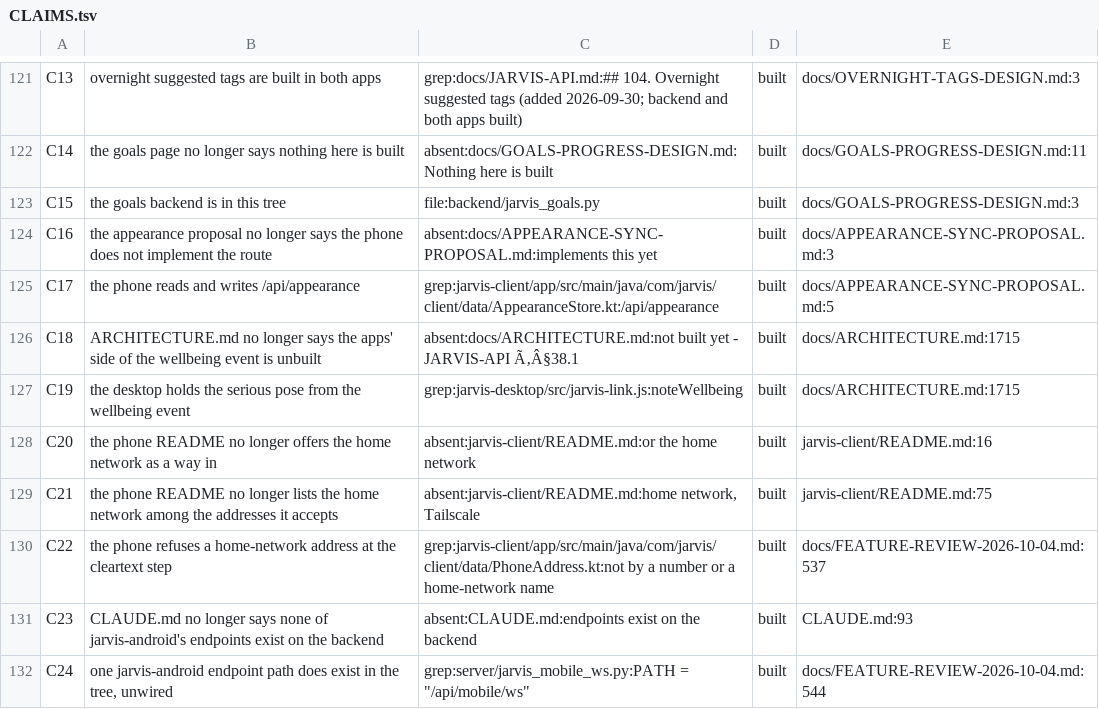
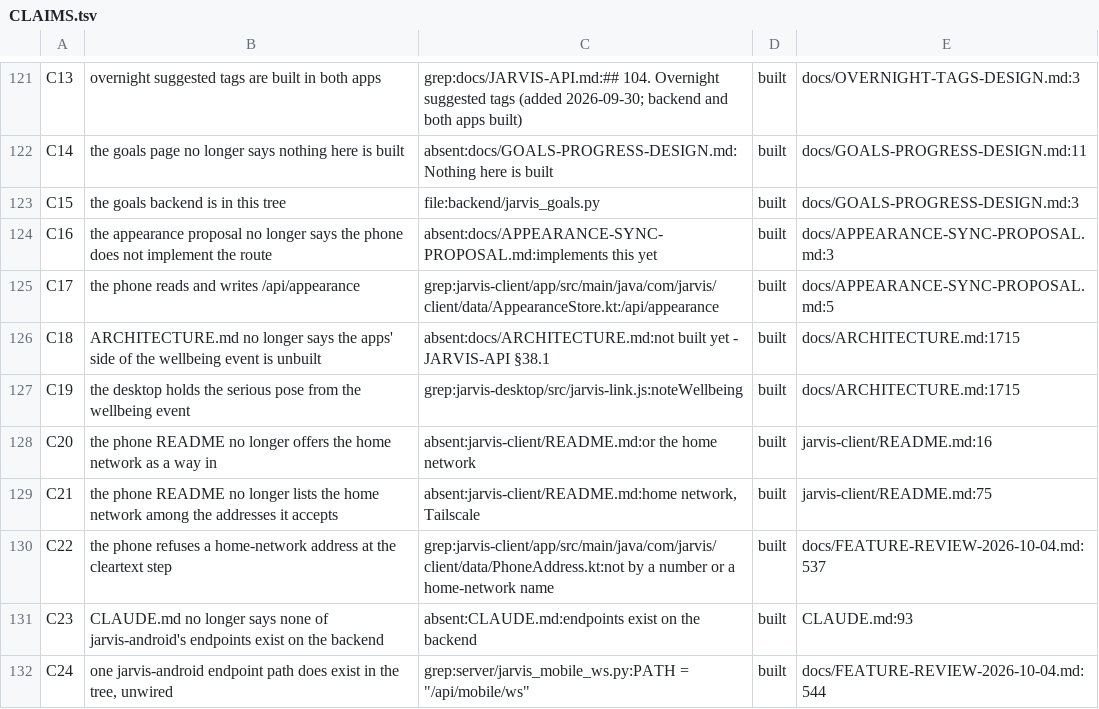
Before and after one commit to darknight11ish/Epic-Jarvis, a TSV file: docs/CLAIMS.tsv, drawn as a sheet; only a part is shown, gaps mark what is left out.

Commit message:
fix(records): repair the claims register's one non-ASCII row
A merge earlier tonight decoded 'git show' output in the Windows code page instead of UTF-8, so row C18's section sign became two encoding layers deep. The row is restored byte-for-byte from its last clean copy (5e1667971); its claim, check, state and source are unchanged, and no other row differs. Found by spot-checking the register's non-ASCII count against pre-merge copies; docs/DECISIONS.md, docs/ABOUT-JARVIS.md and README.md were checked the same way and were not affected. test_claims.py 67/0, check_claims.py exit 0, roll_changelog --check clean.

```diff
--- a/docs/CLAIMS.tsv
+++ b/docs/CLAIMS.tsv
@@ -125,3 +125,3 @@ C16	the appearance proposal no longer says the phone does not implement the rout
 C17	the phone reads and writes /api/appearance	grep:jarvis-client/app/src/main/java/com/jarvis/client/data/AppearanceStore.kt:/api/appearance	built	docs/APPEARANCE-SYNC-PROPOSAL.md:5
-C18	ARCHITECTURE.md no longer says the apps' side of the wellbeing event is unbuilt	absent:docs/ARCHITECTURE.md:not built yet - JARVIS-API Ã‚Â§38.1	built	docs/ARCHITECTURE.md:1715
+C18	ARCHITECTURE.md no longer says the apps' side of the wellbeing event is unbuilt	absent:docs/ARCHITECTURE.md:not built yet - JARVIS-API §38.1	built	docs/ARCHITECTURE.md:1715
 C19	the desktop holds the serious pose from the wellbeing event	grep:jarvis-desktop/src/jarvis-link.js:noteWellbeing	built	docs/ARCHITECTURE.md:1715
```
Also changed, not shown: 1 other file.
